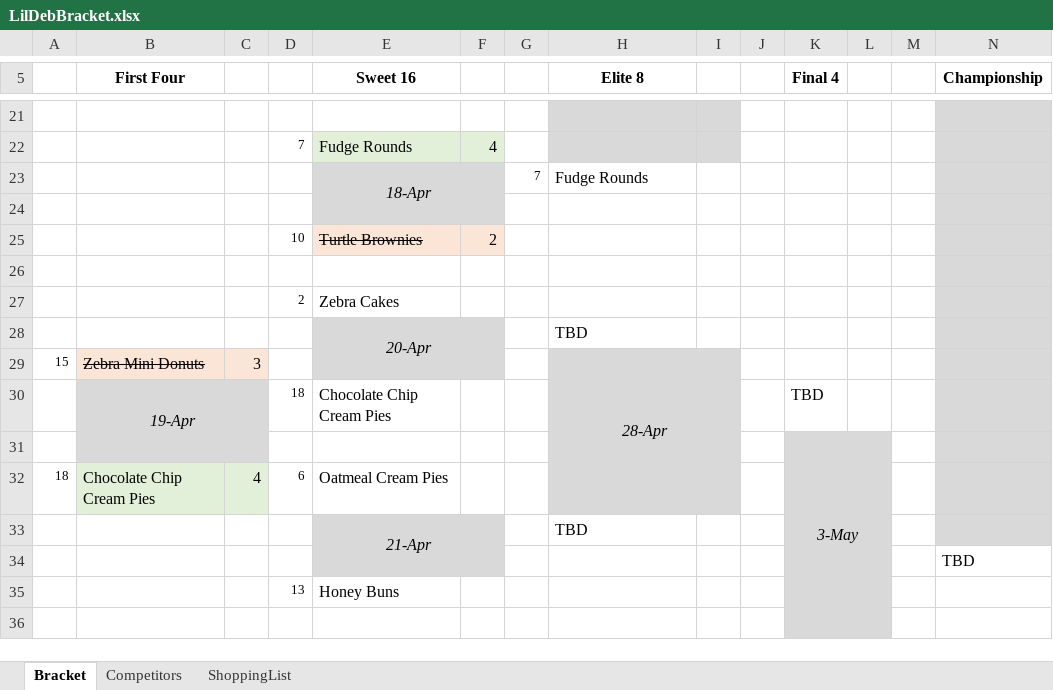
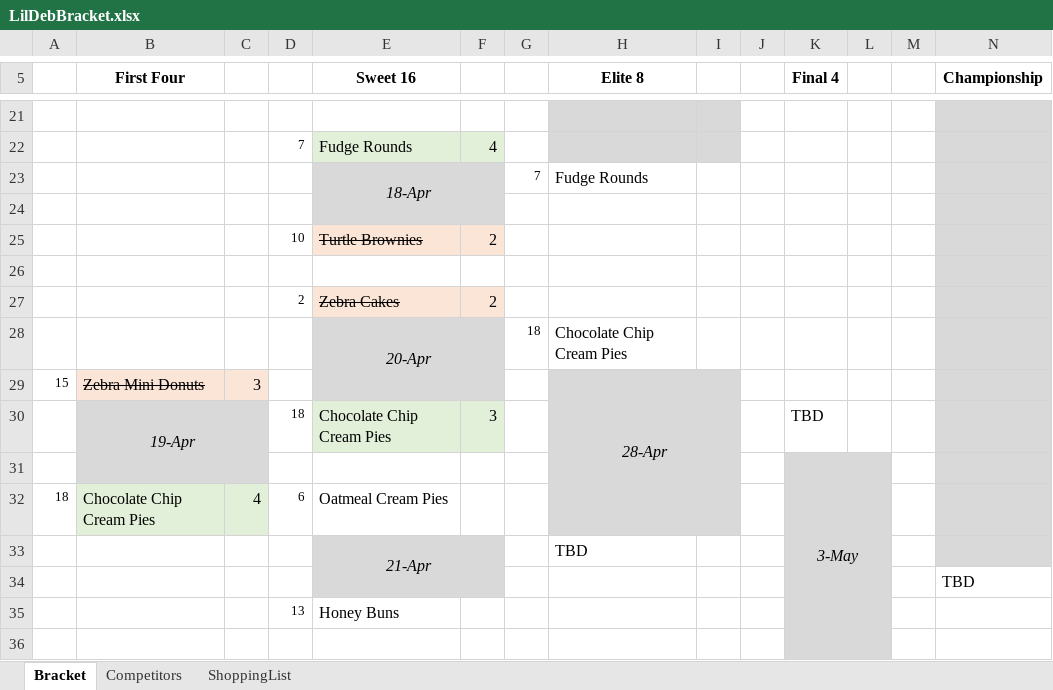
Before and after one commit to ajm1014/lildeb, an Excel workbook: LilDebBracket.xlsx, sheet Bracket, drawn as a sheet; only a part is shown, gaps mark what is left out; values as stored, in another font and other column widths than the file's, no borders; removed rows and columns are numbered as before the commit, all else as after; rows hold the shown columns only; the diff names each change by its address in the sheet, - before the commit and + after, or states it on an @@ line.

```diff
--- a/LilDebBracket.xlsx (sheet Bracket)
+++ b/LilDebBracket.xlsx (sheet Bracket)
-E27:F27 fill: none
+E27:F27 fill: #FBE5D6
-E27 strikethrough: off
+E27 strikethrough: on
-F27: (empty)
+F27: 2
-row 28:  |  |  |  | 20-Apr |  |  | TBD
+row 28:  |  |  |  | 20-Apr |  | 18 | Chocolate Chip Cream Pies
-E30:F30 fill: none
+E30:F30 fill: #E2F0D9
-F30: (empty)
+F30: 3
```
Also changed, not shown: 1 other file.
